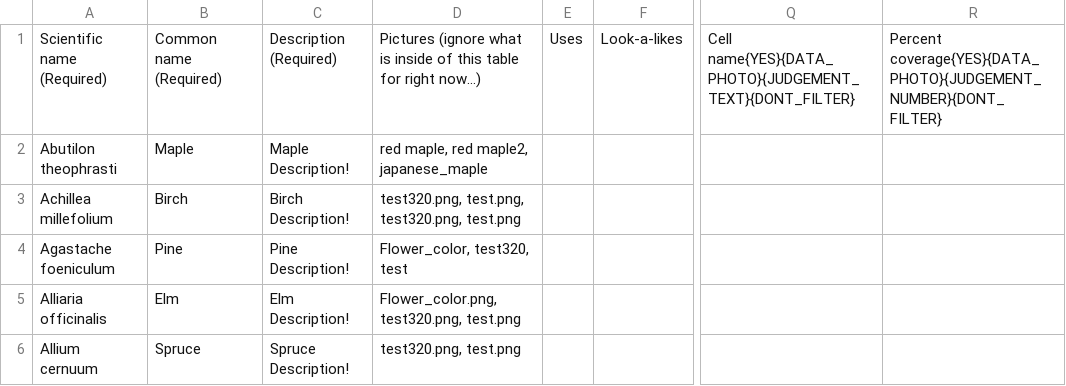
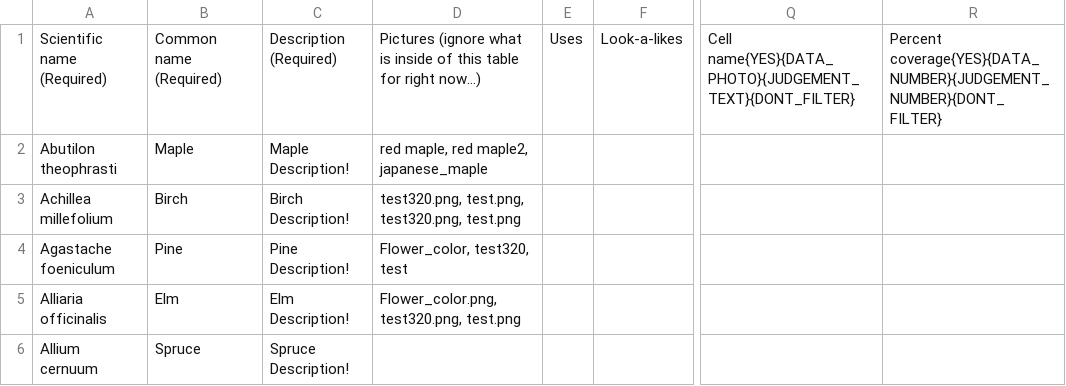
Before and after one commit to fielddaylab/biocore-plant-id-tool, a TSV file: FieldResearchTool/examplePlantData.tsv, drawn as a sheet; only a part is shown, gaps mark what is left out; the diff names each change by its address in the sheet, - before the commit and + after, or states it on an @@ line.

Commit message:
Got rid of xib for container and for photo and number

```diff
--- a/FieldResearchTool/examplePlantData.tsv
+++ b/FieldResearchTool/examplePlantData.tsv
-R1: Percent coverage{YES}{DATA_PHOTO}{JUDGEMENT_NUMBER}{DONT_FILTER}
+R1: Percent coverage{YES}{DATA_NUMBER}{JUDGEMENT_NUMBER}{DONT_FILTER}
-D6: test320.png, test.png
+D6: (empty)
```
Also changed, not shown: 12 other files.
